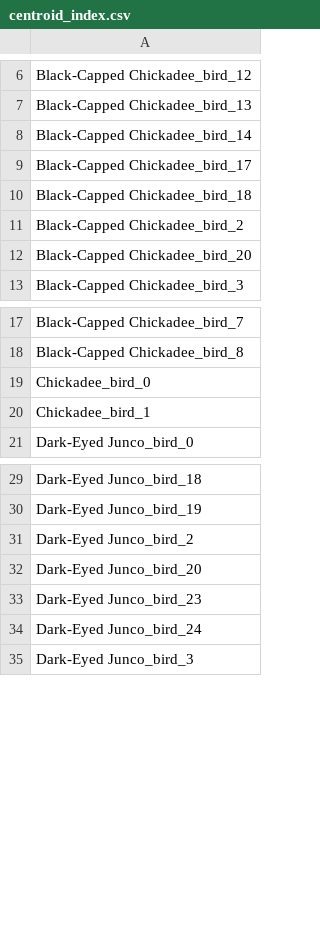
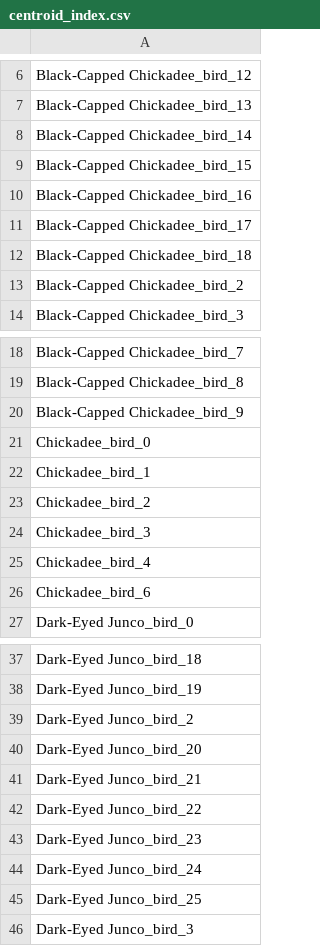
Before and after one commit to vaishaks/BirdRe-Id, a CSV file: clusters/centroid_index.csv, drawn as a sheet; only a part is shown, gaps mark what is left out; removed rows and columns are numbered as before the commit, all else as after; the diff covers the shown part only; the diff names each change by its address in the sheet, - before the commit and + after, or states it on an @@ line.

```diff
--- a/clusters/centroid_index.csv
+++ b/clusters/centroid_index.csv
+row 9: Black-Capped Chickadee_bird_15
+row 10: Black-Capped Chickadee_bird_16
-row 12: Black-Capped Chickadee_bird_20
+row 20: Black-Capped Chickadee_bird_9
+row 23: Chickadee_bird_2
+row 24: Chickadee_bird_3
+row 25: Chickadee_bird_4
+row 26: Chickadee_bird_6
+row 41: Dark-Eyed Junco_bird_21
+row 42: Dark-Eyed Junco_bird_22
+row 45: Dark-Eyed Junco_bird_25
```
Also changed, not shown: 3 added rows and 1 edited cell elsewhere in this file, 18 other files.
